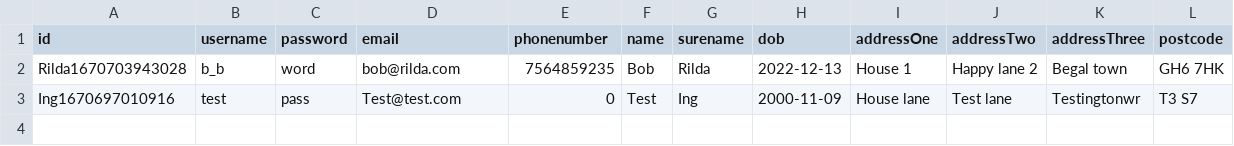
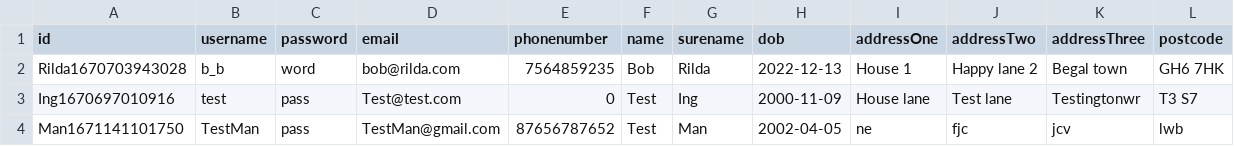
Before and after one commit to Owen-SS/Software-Engineering-Assignment, a CSV file: data/student/student-account.csv, drawn as a sheet.

Commit message:
account details

```diff
--- a/data/student/student-account.csv
+++ b/data/student/student-account.csv
@@ -3 +3,2 @@ Rilda1670703943028,b_b,word,bob@rilda.com,7564859235,Bob,Rilda,2022-12-13,House
 Ing1670697010916,test,pass,Test@test.com,0,Test,Ing,2000-11-09,House lane,Test lane,Testingtonwr,T3 S7
+Man1671141101750,TestMan,pass,TestMan@gmail.com,87656787652,Test,Man,2002-04-05,ne,fjc,jcv,lwb
```
